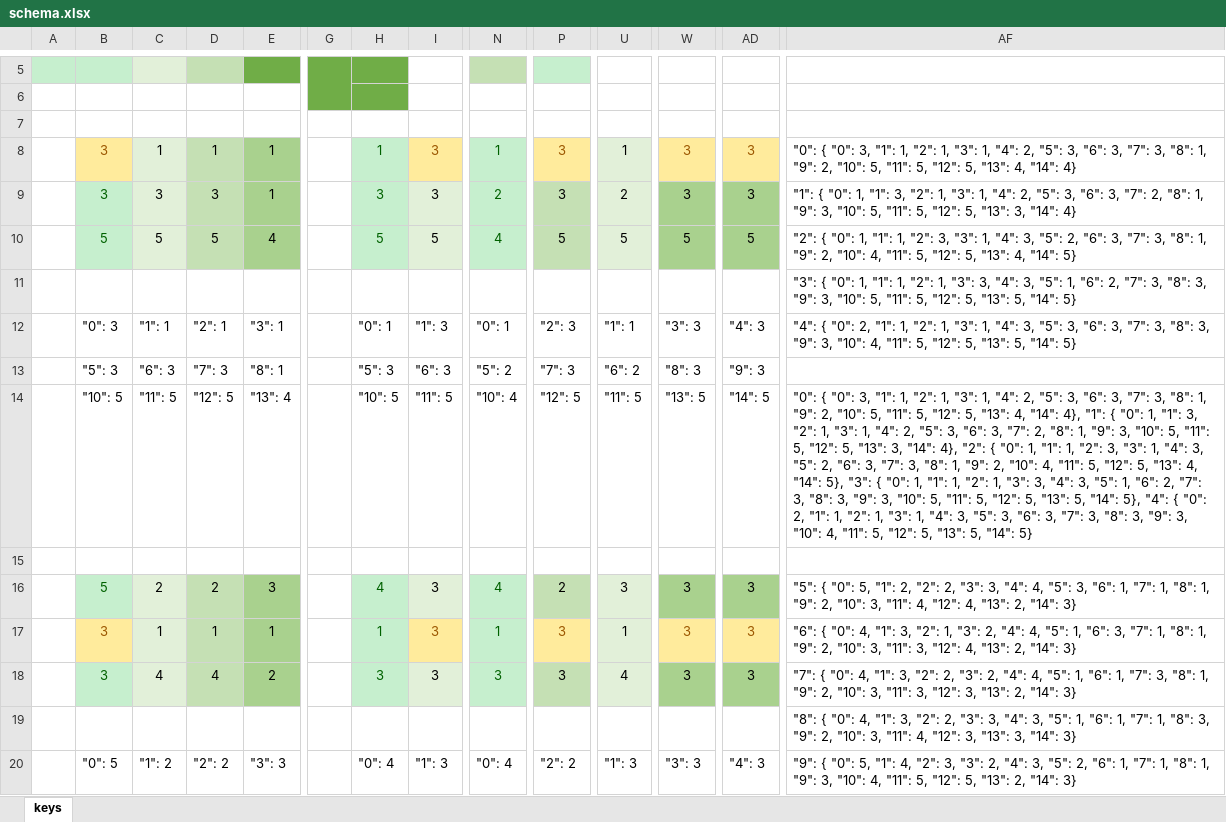
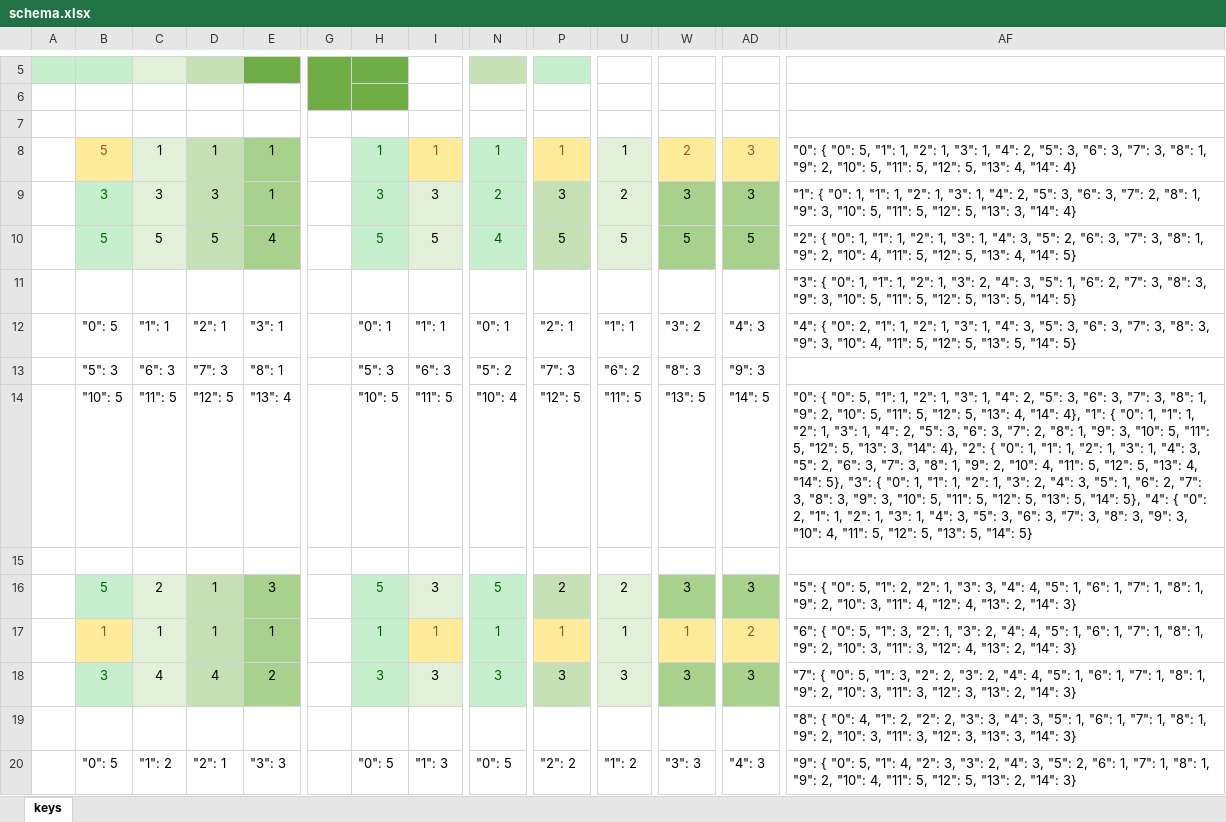
Before and after one commit to sgaliamov/ergo-balance, an Excel workbook: data/schema.xlsx, sheet keys, drawn as a sheet; only a part is shown, gaps mark what is left out; values as stored, in another font and other column widths than the file's, no borders; the diff covers the shown part only; the diff names each change by its address in the sheet, - before the commit and + after, or states it on an @@ line.

```diff
--- a/data/schema.xlsx (sheet keys)
+++ b/data/schema.xlsx (sheet keys)
-B8: 3
+B8: 5
-I8: 3
+I8: 1
-P8: 3
+P8: 1
-W8: 3
+W8: 2
-AF8: …{ "0": 3, "1": 1,…
+AF8: …{ "0": 5, "1": 1,…
-AF9: …1, "1": 3, "2": 1,…
+AF9: …1, "1": 1, "2": 1,…
-AF10: …1, "2": 3, "3": 1,…
+AF10: …1, "2": 1, "3": 1,…
-AF11: …1, "3": 3, "4": 3,…
+AF11: …1, "3": 2, "4": 3,…
-B12: "0": 3
+B12: "0": 5
-I12: "1": 3
+I12: "1": 1
-P12: "2": 3
+P12: "2": 1
-W12: "3": 3
+W12: "3": 2
-AF14: …{ "0": 3, "1": 1, "2": 1, "3": 1, "4": 2, "5": 3, "6": 3, "7": 3, "8": 1, "9": 2, "10": 5, "11": 5, "12": 5, "13": 4, "14": 4}, "1": { "0": 1, "1": 3, "2": 1, "3": 1, "4": 2, "5": 3, "6": 3, "7": 2, "8": 1, "9": 3, "10": 5, "11": 5, "12": 5, "13": 3, "14": 4}, "2": { "0": 1, "1": 1, "2": 3, "3": 1, "4": 3, "5": 2, "6": 3, "7": 3, "8": 1, "9": 2, "10": 4, "11": 5, "12": 5, "13": 4, "14": 5}, "3": { "0": 1, "1": 1, "2": 1, "3": 3, "4": 3,…
+AF14: …{ "0": 5, "1": 1, "2": 1, "3": 1, "4": 2, "5": 3, "6": 3, "7": 3, "8": 1, "9": 2, "10": 5, "11": 5, "12": 5, "13": 4, "14": 4}, "1": { "0": 1, "1": 1, "2": 1, "3": 1, "4": 2, "5": 3, "6": 3, "7": 2, "8": 1, "9": 3, "10": 5, "11": 5, "12": 5, "13": 3, "14": 4}, "2": { "0": 1, "1": 1, "2": 1, "3": 1, "4": 3, "5": 2, "6": 3, "7": 3, "8": 1, "9": 2, "10": 4, "11": 5, "12": 5, "13": 4, "14": 5}, "3": { "0": 1, "1": 1, "2": 1, "3": 2, "4": 3,…
-D16: 2
+D16: 1
-H16: 4
+H16: 5
-N16: 4
+N16: 5
-U16: 3
+U16: 2
-AF16: …2, "2": 2, "3": 3, "4": 4, "5": 3, "6": 1,…
+AF16: …2, "2": 1, "3": 3, "4": 4, "5": 1, "6": 1,…
-B17: 3
+B17: 1
-I17: 3
+I17: 1
-P17: 3
+P17: 1
-W17: 3
+W17: 1
-AD17: 3
+AD17: 2
-AF17: …{ "0": 4, "1": 3, "2": 1, "3": 2, "4": 4, "5": 1, "6": 3, "7": 1,…
+AF17: …{ "0": 5, "1": 3, "2": 1, "3": 2, "4": 4, "5": 1, "6": 1, "7": 1,…
-U18: 4
+U18: 3
-AF18: …{ "0": 4, "1": 3, "2": 2, "3": 2, "4": 4, "5": 1, "6": 1, "7": 3, "8": 1,…
+AF18: …{ "0": 5, "1": 3, "2": 2, "3": 2, "4": 4, "5": 1, "6": 1, "7": 1, "8": 1,…
-AF19: …4, "1": 3, "2": 2, "3": 3, "4": 3, "5": 1, "6": 1, "7": 1, "8": 3, "9": 2, "10": 3, "11": 4, "12": 3,…
+AF19: …4, "1": 2, "2": 2, "3": 3, "4": 3, "5": 1, "6": 1, "7": 1, "8": 1, "9": 2, "10": 3, "11": 3, "12": 3,…
-D20: "2": 2
+D20: "2": 1
-H20: "0": 4
+H20: "0": 5
-N20: "0": 4
+N20: "0": 5
-U20: "1": 3
+U20: "1": 2
-AF20: …1, "9": 3, "10": 4,…
+AF20: …1, "9": 2, "10": 4,…
```
Also changed, not shown: 15 edited cells elsewhere in this sheet, 1 other file.
